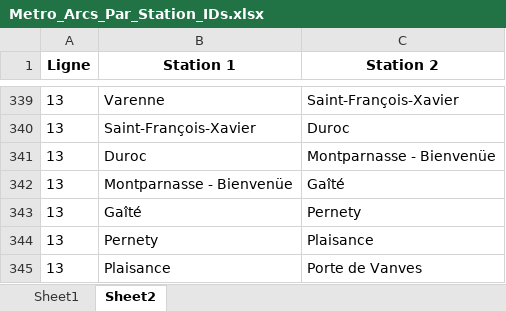
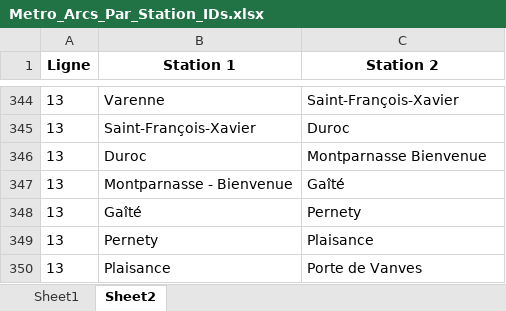
Before and after one commit to noegng/ProbSciANA, an Excel workbook: Metro_Arcs_Par_Station_IDs.xlsx, sheet Sheet2, drawn as a sheet; only a part is shown, gaps mark what is left out; values as stored, in another font and other column widths than the file's, no borders; addresses are those after the commit; the diff covers the shown part only; the diff names each change by its address in the sheet, - before the commit and + after, or states it on an @@ line.

```diff
--- a/Metro_Arcs_Par_Station_IDs.xlsx (sheet Sheet2)
+++ b/Metro_Arcs_Par_Station_IDs.xlsx (sheet Sheet2)
-C346 (Station 2): Montparnasse - Bienvenüe
+C346 (Station 2): Montparnasse Bienvenue
-B347 (Station 1): Montparnasse - Bienvenüe
+B347 (Station 1): Montparnasse - Bienvenue
```
Also changed, not shown: 27 added rows and 12 edited cells elsewhere in this sheet, sheet Sheet1, 3 other files.
